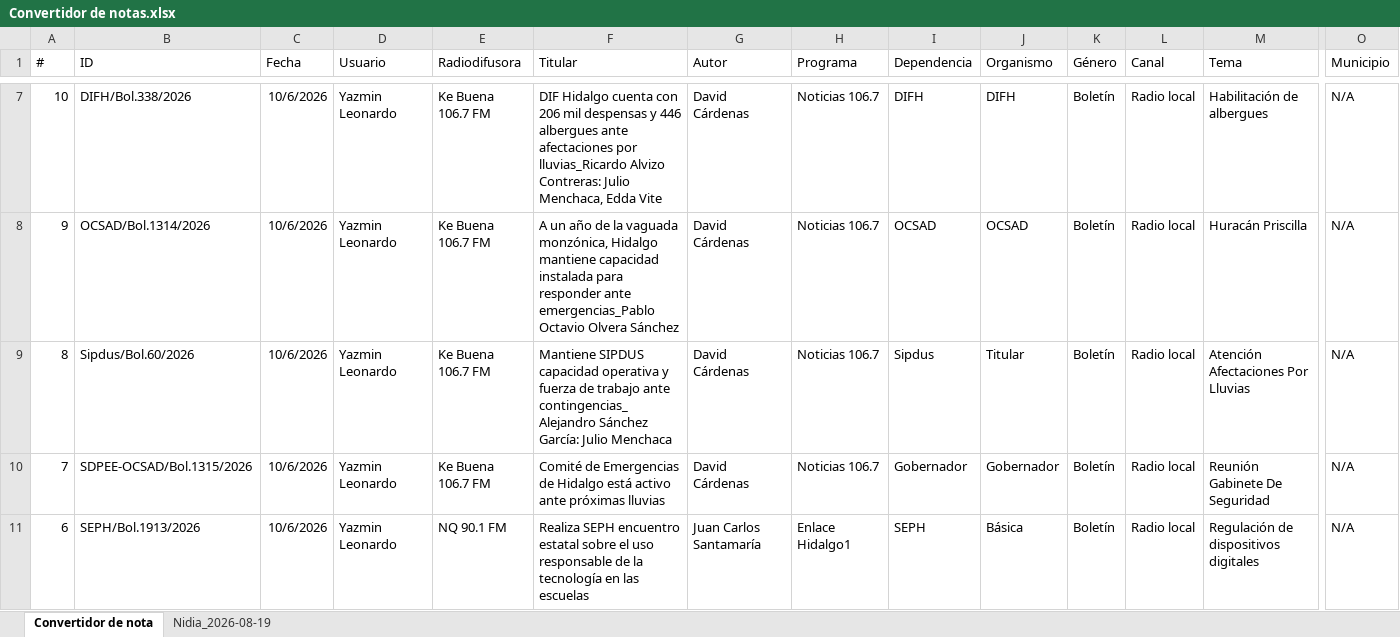
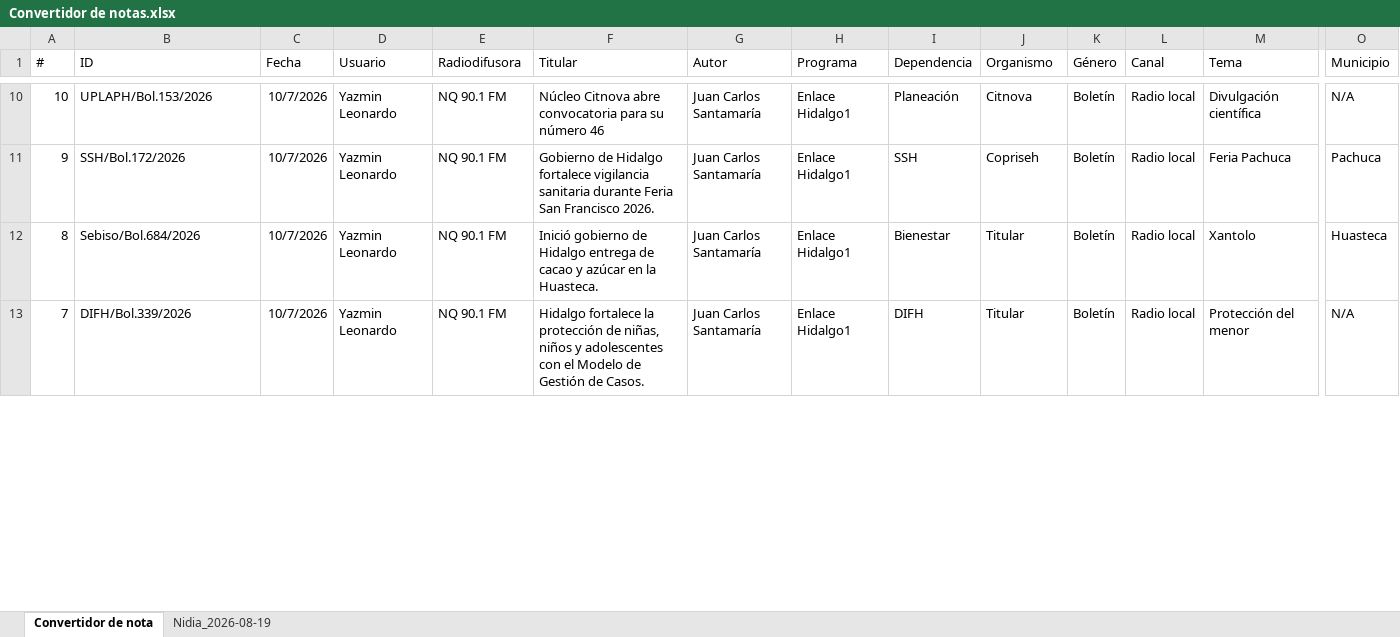
Before and after one commit to thelonious9/ReporteRadio, an Excel workbook: Convertidor de notas.xlsx, sheet Convertidor de nota, drawn as a sheet; only a part is shown, gaps mark what is left out; values as stored, in another font and other column widths than the file's, no borders; table styles not drawn; removed rows and columns are numbered as before the commit, all else as after; rows hold the shown columns only; the diff covers the shown part only; the diff names each change by its address in the sheet, - before the commit and + after, or states it on an @@ line.

```diff
--- a/Convertidor de notas.xlsx (sheet Convertidor de nota)
+++ b/Convertidor de notas.xlsx (sheet Convertidor de nota)
-B10 (ID): DIFH/Bol.338/2026
+B10 (ID): UPLAPH/Bol.153/2026
-C10:C13 (Fecha): 10/6/2026
+C10:C13 (Fecha): 10/7/2026
-E10:E13 (Radiodifusora): Ke Buena 106.7 FM
+E10:E13 (Radiodifusora): NQ 90.1 FM
-F10 (Titular): DIF Hidalgo cuenta con 206 mil despensas y 446 albergues ante afectaciones por lluvias_Ricardo Alvizo Contreras: Julio Menchaca, Edda Vite
+F10 (Titular): Núcleo Citnova abre convocatoria para su número 46
-G10:G13 (Autor): David Cárdenas
+G10:G13 (Autor): Juan Carlos Santamaría
-H10:H13 (Programa): Noticias 106.7
+H10:H13 (Programa): Enlace Hidalgo1
-I10 (Dependencia): DIFH
+I10 (Dependencia): Planeación
-J10 (Organismo): DIFH
+J10 (Organismo): Citnova
-M10 (Tema): Habilitación de albergues
+M10 (Tema): Divulgación científica
-B11 (ID): OCSAD/Bol.1314/2026
+B11 (ID): SSH/Bol.172/2026
-F11 (Titular): A un año de la vaguada monzónica, Hidalgo mantiene capacidad instalada para responder ante emergencias_Pablo Octavio Olvera Sánchez
+F11 (Titular): Gobierno de Hidalgo fortalece vigilancia sanitaria durante Feria San Francisco 2026.
-I11 (Dependencia): OCSAD
+I11 (Dependencia): SSH
-J11 (Organismo): OCSAD
+J11 (Organismo): Copriseh
-M11 (Tema): Huracán Priscilla
+M11 (Tema): Feria Pachuca
-O11 (Municipio): N/A
+O11 (Municipio): Pachuca
-B12 (ID): Sipdus/Bol.60/2026
+B12 (ID): Sebiso/Bol.684/2026
-F12 (Titular): Mantiene SIPDUS capacidad operativa y fuerza de trabajo ante contingencias_ Alejandro Sánchez García: Julio Menchaca
+F12 (Titular): Inició gobierno de Hidalgo entrega de cacao y azúcar en la Huasteca.
-I12 (Dependencia): Sipdus
+I12 (Dependencia): Bienestar
-M12 (Tema): Atención Afectaciones Por Lluvias
+M12 (Tema): Xantolo
-O12 (Municipio): N/A
+O12 (Municipio): Huasteca
-B13 (ID): SDPEE-OCSAD/Bol.1315/2026
+B13 (ID): DIFH/Bol.339/2026
-F13 (Titular): Comité de Emergencias de Hidalgo está activo ante próximas lluvias
+F13 (Titular): Hidalgo fortalece la protección de niñas, niños y adolescentes con el Modelo de Gestión de Casos.
-I13 (Dependencia): Gobernador
+I13 (Dependencia): DIFH
-J13 (Organismo): Gobernador
+J13 (Organismo): Titular
-M13 (Tema): Reunión Gabinete De Seguridad
+M13 (Tema): Protección del menor
-row 11: 6 | SEPH/Bol.1913/2026 | 10/6/2026 | Yazmin Leonardo | NQ 90.1 FM | Realiza SEPH encuentro estatal sobre el uso responsable de la tecnología en las escuelas | Juan Carlos Santamaría | Enlace Hidalgo1 | SEPH | Básica | Boletín | Radio local | Regulación de dispositivos digitales | N/A
```
Also changed, not shown: 21 added rows, 25 removed rows and 146 edited cells elsewhere in this sheet, sheet Nidia_2026-08-19, Reporte_Radio - copia.xlsx, 2 other files.
